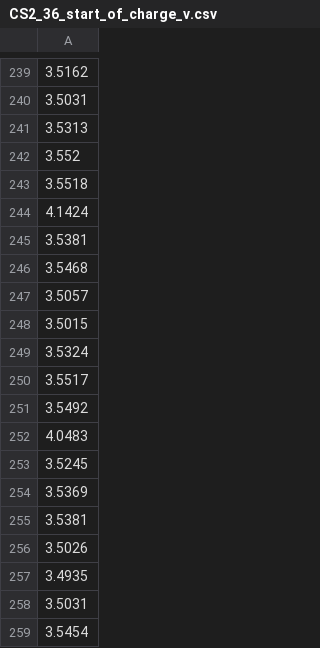
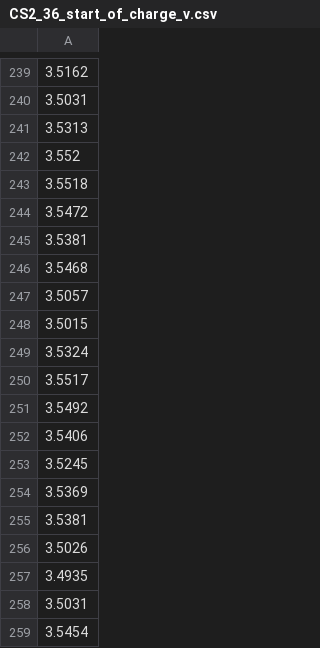
Before and after one commit to JYT86/EE5003_byJYT, a CSV file: data/NASA/CS2_36/CS2_36_start_of_charge_v.csv, drawn as a sheet; only a part is shown, gaps mark what is left out.

```diff
--- a/data/NASA/CS2_36/CS2_36_start_of_charge_v.csv
+++ b/data/NASA/CS2_36/CS2_36_start_of_charge_v.csv
@@ -243,3 +243,3 @@
 3.5518
-4.1424
+3.5472
 3.5381
@@ -251,3 +251,3 @@
 3.5492
-4.0483
+3.5406
 3.5245
```
Also changed, not shown: data/NASA/CS2_36/CS2_36_cc_cap.csv, data/NASA/CS2_36/CS2_36_cc_e.csv, 3 other files.
